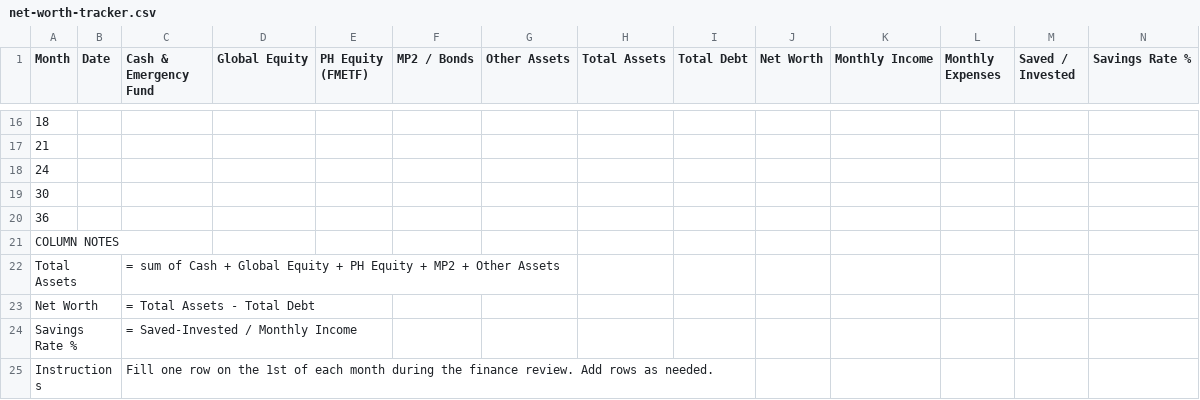
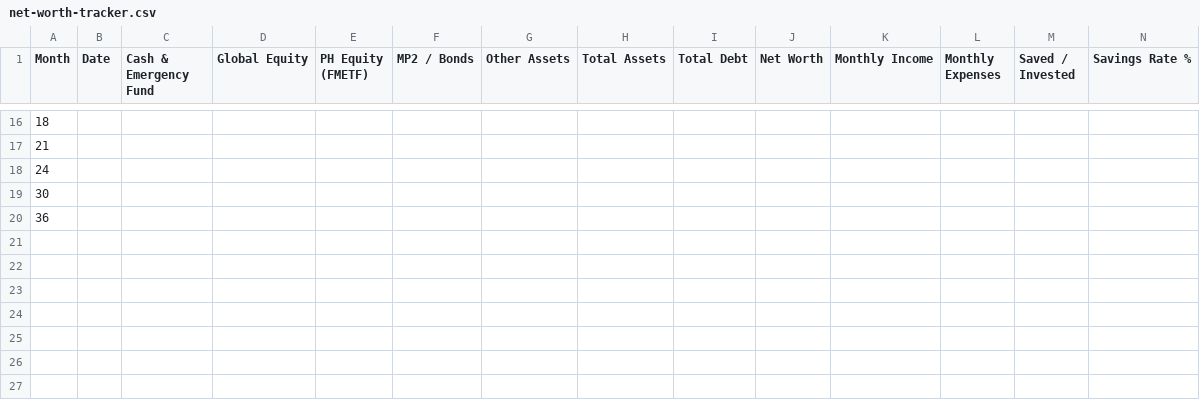
Before and after one commit to charliemalicay-v2/web-animation-design--v1, a CSV file: thinking-1/net-worth-tracker.csv, drawn as a sheet; only a part is shown, gaps mark what is left out; rows hold the shown columns only; the diff names each change by its address in the sheet, - before the commit and + after, or states it on an @@ line.

```diff
--- a/thinking-1/net-worth-tracker.csv
+++ b/thinking-1/net-worth-tracker.csv
-row 21: COLUMN NOTES
-row 22: Total Assets |  | = sum of Cash + Global Equity + PH Equity + MP2 + Other Assets
-row 23: Net Worth |  | = Total Assets - Total Debt
-row 24: Savings Rate % |  | = Saved-Invested / Monthly Income
-row 25: Instructions |  | Fill one row on the 1st of each month during the finance review. Add rows as needed.
```
Also changed, not shown: thinking-1/debt-payoff-tracker.csv, 2 other files.
